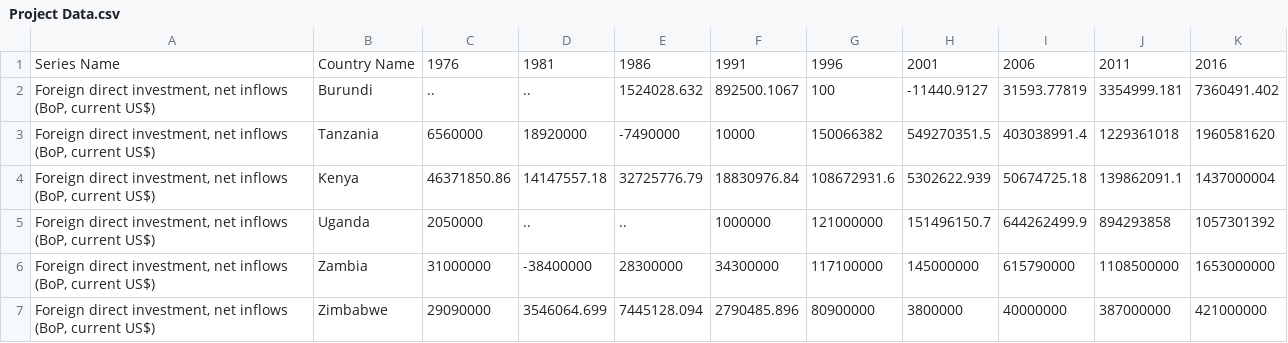
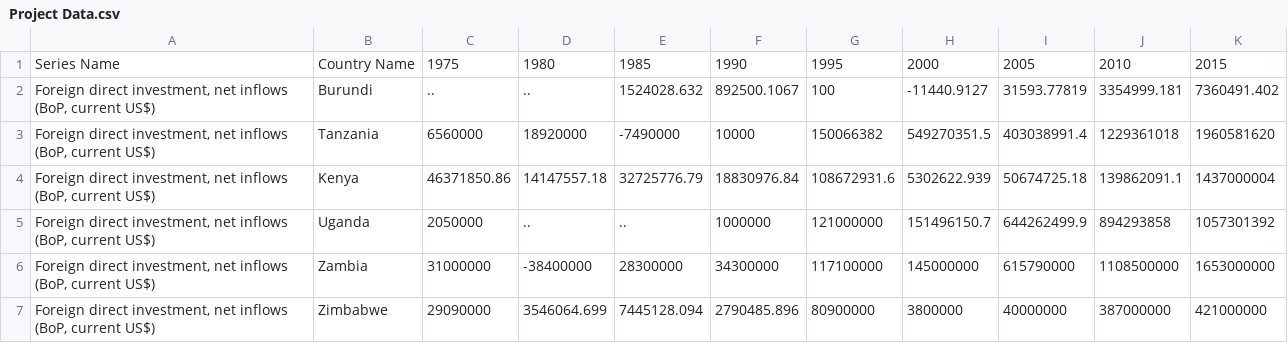
Before and after one commit to ghq201/databootcamp, a CSV file: Project Data.csv, drawn as a sheet; only a part is shown; removed rows and columns are numbered as before the commit, all else as after; the diff names each change by its address in the sheet, - before the commit and + after, or states it on an @@ line.

Commit message:
Add files via upload

```diff
--- a/Project Data.csv
+++ b/Project Data.csv
-row 1: Series Name | Country Name | 1976 | 1981 | 1986 | 1991 | 1996 | 2001 | 2006 | 2011 | 2016
+row 1: Series Name | Country Name | 1975 | 1980 | 1985 | 1990 | 1995 | 2000 | 2005 | 2010 | 2015
```
